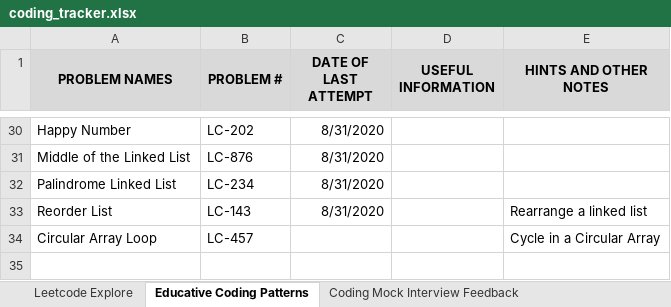
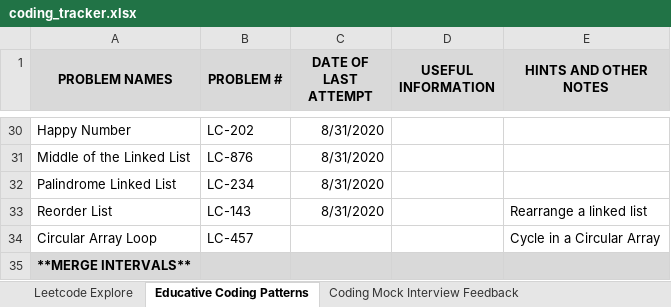
Before and after one commit to suhassrivats/Data-Structures-And-Algorithms-Implementation, an Excel workbook: coding_tracker.xlsx, sheet Educative Coding Patterns, drawn as a sheet; only a part is shown, gaps mark what is left out; values as stored, in another font and other column widths than the file's, no borders; the diff names each change by its address in the sheet, - before the commit and + after, or states it on an @@ line.

Commit message:
LC56_MergeIntervals algorithm

```diff
--- a/coding_tracker.xlsx (sheet Educative Coding Patterns)
+++ b/coding_tracker.xlsx (sheet Educative Coding Patterns)
+row 35: **MERGE INTERVALS**
```
Also changed, not shown: 1 other file.
